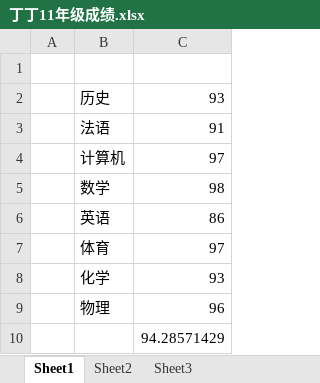
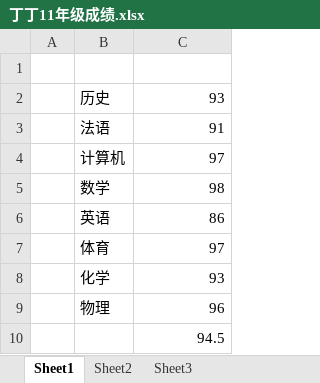
Before and after one commit to wangyaoyang/university_info, an Excel workbook: 丁丁11年级成绩.xlsx, sheet Sheet1, drawn as a sheet; values as stored, in another font and other column widths than the file's, no borders; the diff names each change by its address in the sheet, - before the commit and + after, or states it on an @@ line.

```diff
--- a/丁丁11年级成绩.xlsx (sheet Sheet1)
+++ b/丁丁11年级成绩.xlsx (sheet Sheet1)
-C10: 94.28571429
+C10: 94.5
```
Also changed, not shown: Universities_Programs.xlsx.
